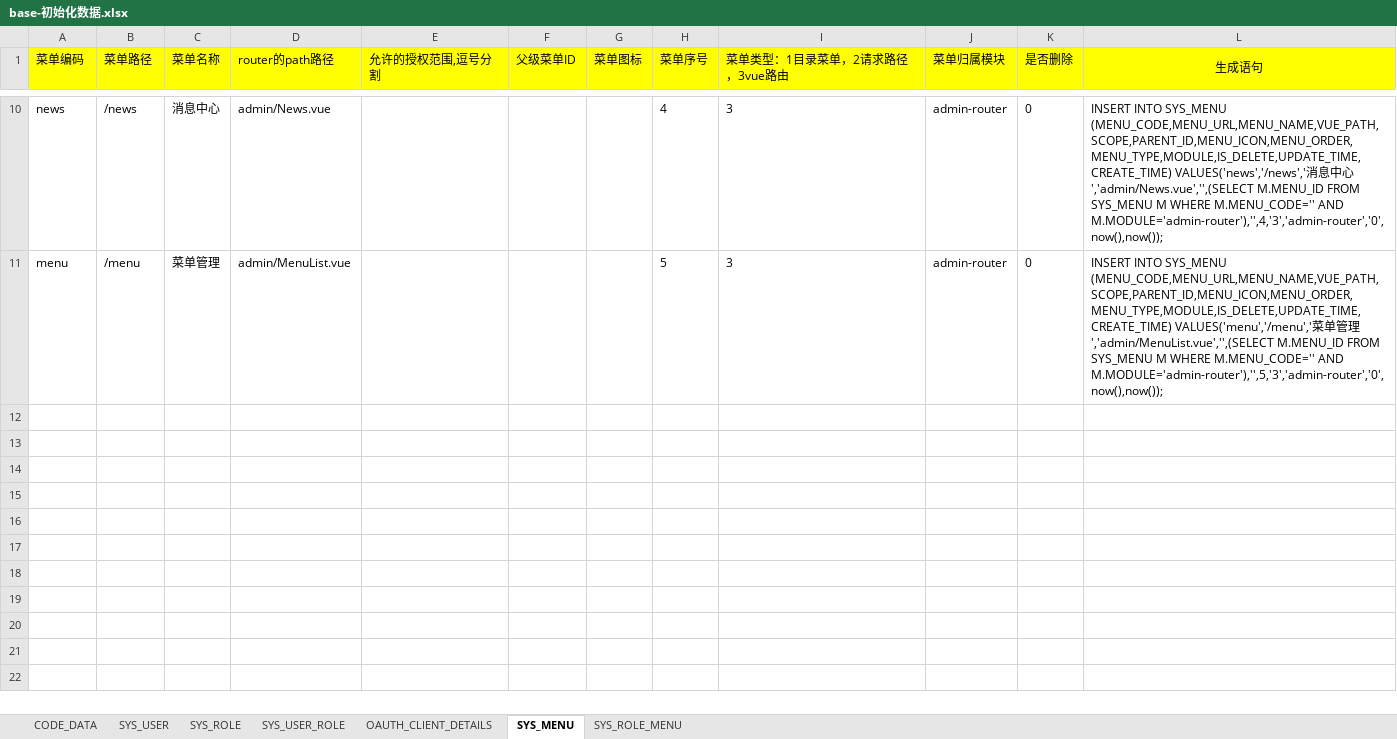
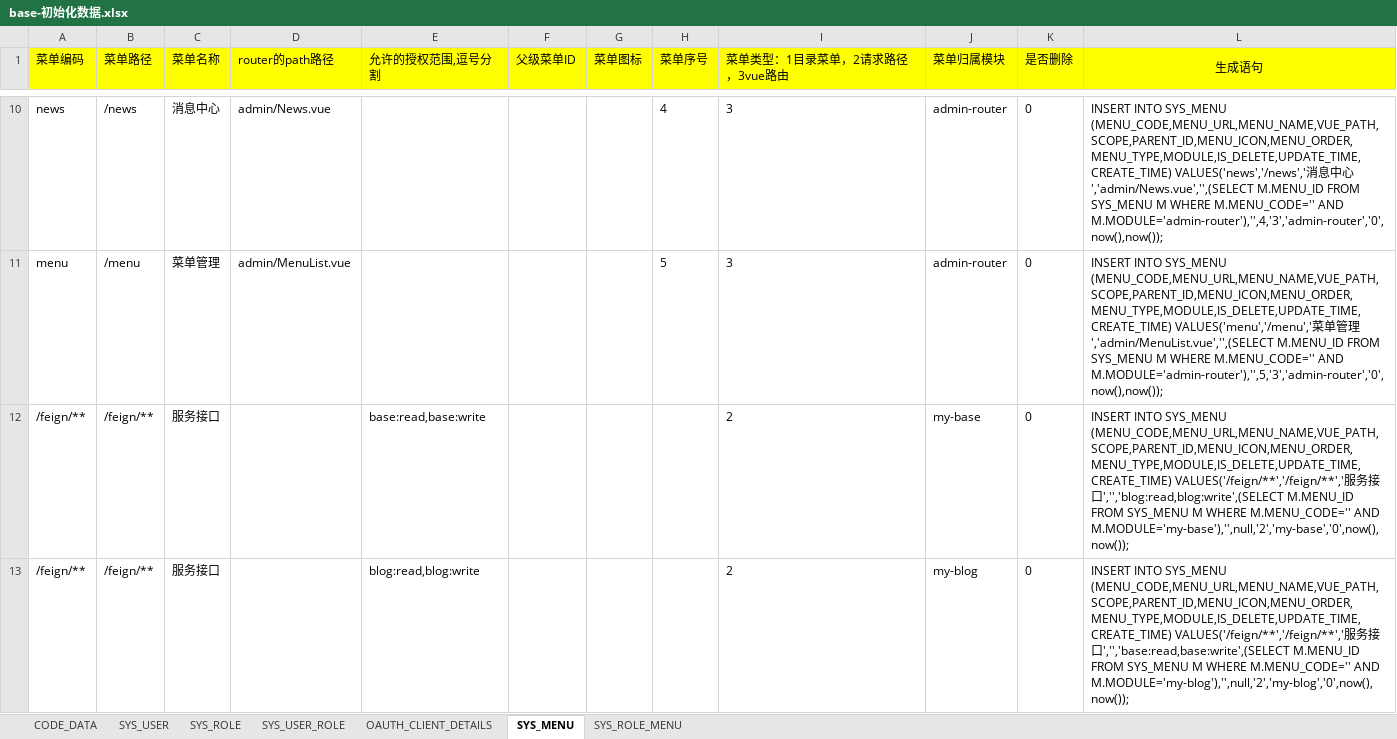
Before and after one commit to wenzdaywww/my-blog, an Excel workbook: base/files/base-初始化数据.xlsx, sheet SYS_MENU, drawn as a sheet; only a part is shown, gaps mark what is left out; values as stored, in another font and other column widths than the file's, no borders; the diff names each change by its address in the sheet, - before the commit and + after, or states it on an @@ line.

Commit message:
feign接口添加Hystrix服务熔断和服务降级

```diff
--- a/base/files/base-初始化数据.xlsx (sheet SYS_MENU)
+++ b/base/files/base-初始化数据.xlsx (sheet SYS_MENU)
+row 12: /feign/** | /feign/** | 服务接口 |  | base:read,base:write |  |  |  | 2 | my-base | 0 | INSERT INTO SYS_MENU (MENU_CODE,MENU_URL,MENU_NAME,VUE_PATH,SCOPE,PARENT_ID,MENU_ICON,MENU_ORDER,MENU_TYPE,MODULE,IS_DELETE,UPDATE_TIME,CREATE_TIME) VALUES('/feign/**','/feign/**','服务接口','','blog:read,blog:write',(SELECT M.MENU_ID FROM SYS_MENU M WHERE M.MENU_CODE='' AND M.MODULE='my-base'),'',null,'2','my-base','0',now(),now());
+row 13: /feign/** | /feign/** | 服务接口 |  | blog:read,blog:write |  |  |  | 2 | my-blog | 0 | INSERT INTO SYS_MENU (MENU_CODE,MENU_URL,MENU_NAME,VUE_PATH,SCOPE,PARENT_ID,MENU_ICON,MENU_ORDER,MENU_TYPE,MODULE,IS_DELETE,UPDATE_TIME,CREATE_TIME) VALUES('/feign/**','/feign/**','服务接口','','base:read,base:write',(SELECT M.MENU_ID FROM SYS_MENU M WHERE M.MENU_CODE='' AND M.MODULE='my-blog'),'',null,'2','my-blog','0',now(),now());
```
Also changed, not shown: 31 other files.
